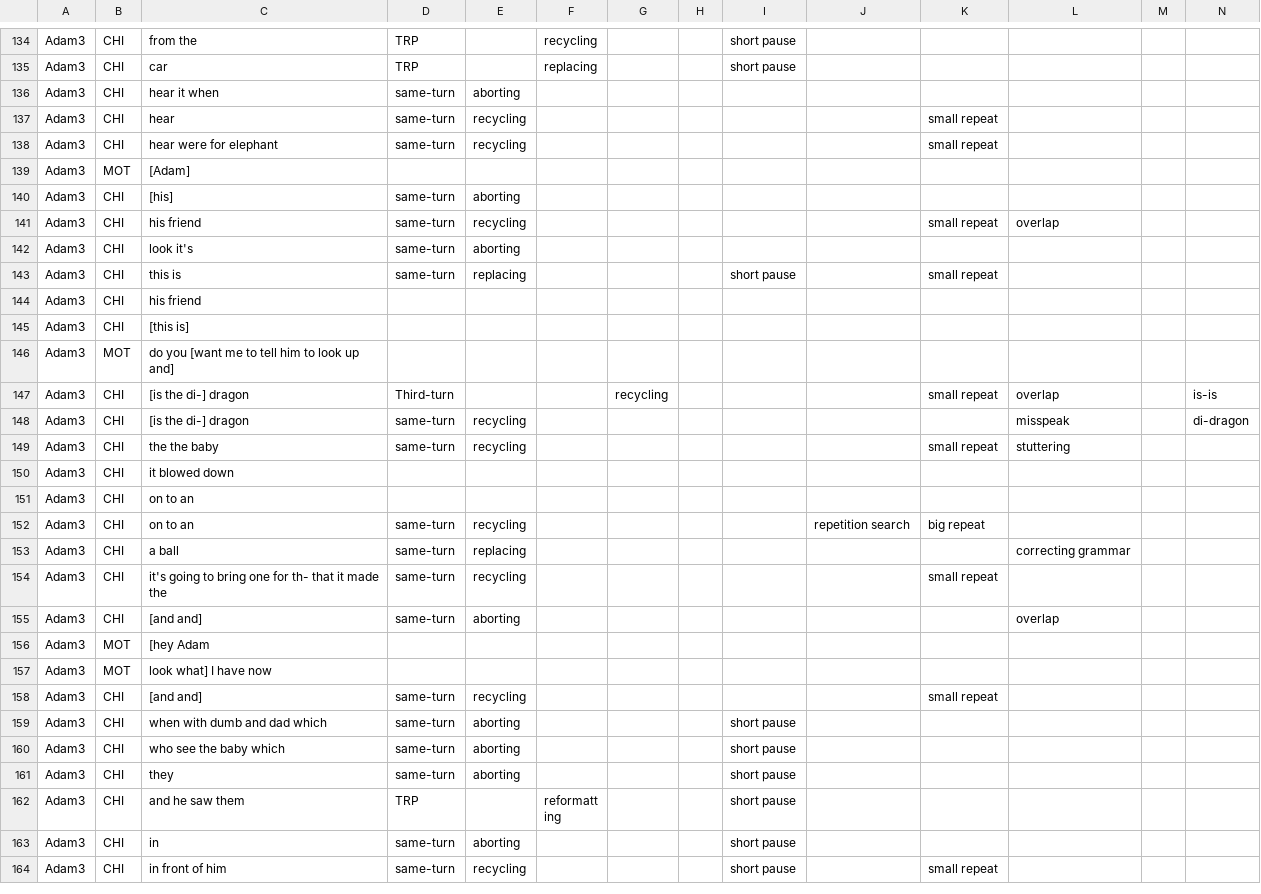
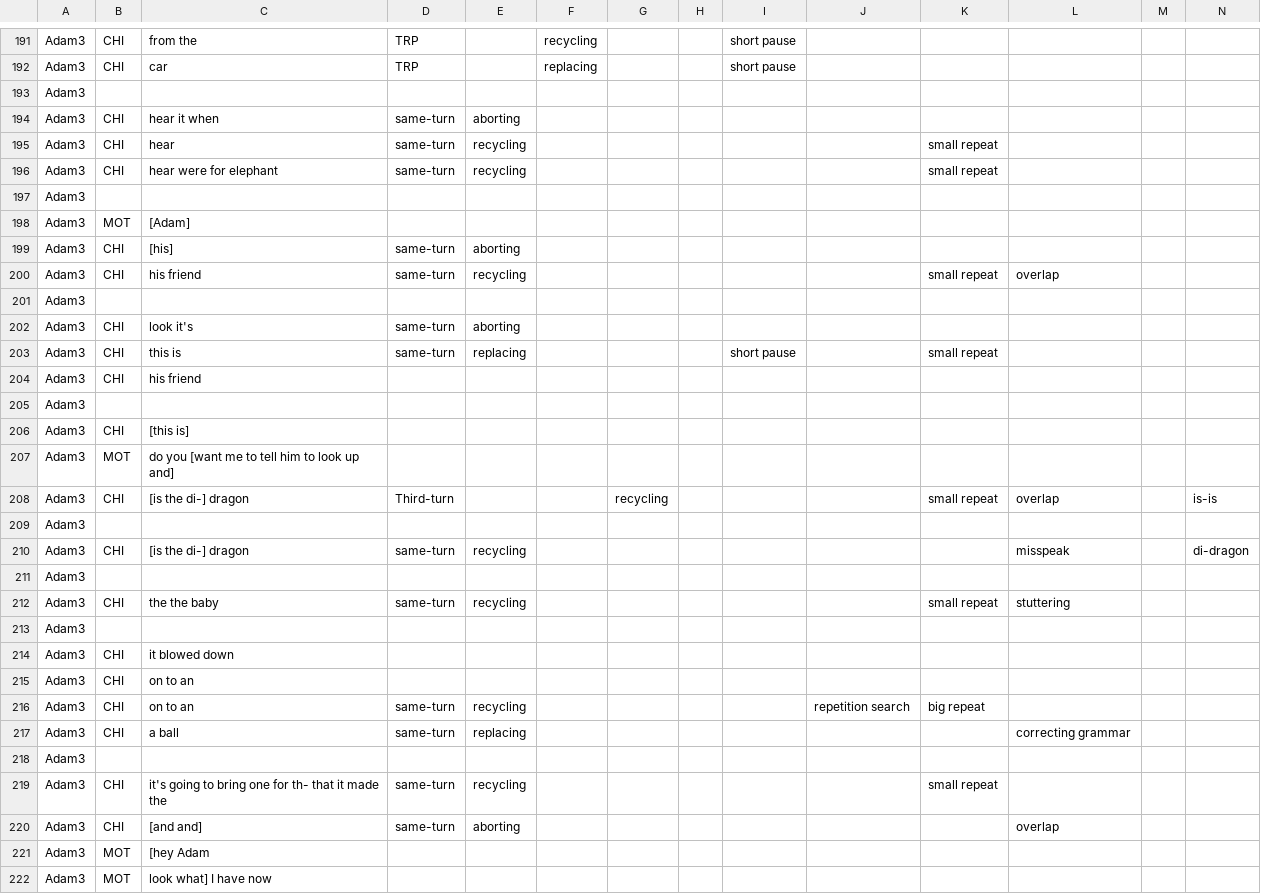
Before and after one commit to sssvint/ca-sisr, a CSV file: csv/codedcsv/Adam_coded.csv, drawn as a sheet; only a part is shown, gaps mark what is left out; the shorter side is filled out with more unchanged rows; the diff covers the shown part only; the diff names each change by its address in the sheet, - before the commit and + after, or states it on an @@ line.

```diff
--- a/csv/codedcsv/Adam_coded.csv
+++ b/csv/codedcsv/Adam_coded.csv
+row 193: Adam3
+row 197: Adam3
+row 201: Adam3
+row 205: Adam3
+row 209: Adam3
+row 211: Adam3
+row 213: Adam3
+row 218: Adam3
```
Also changed, not shown: 103 added rows and 2 edited cells elsewhere in this file, csv/codedcsv/AH_coded.csv, csv/proccsv/AH.csv, 3 other files.
